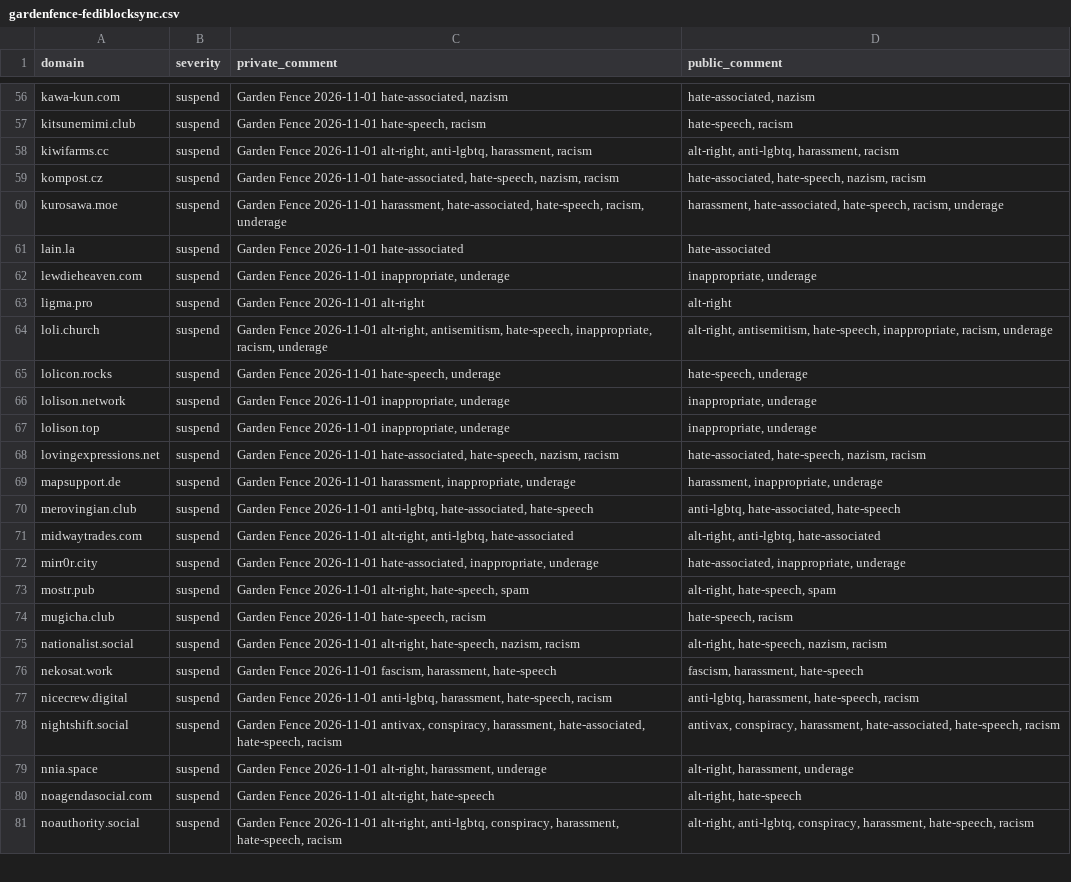
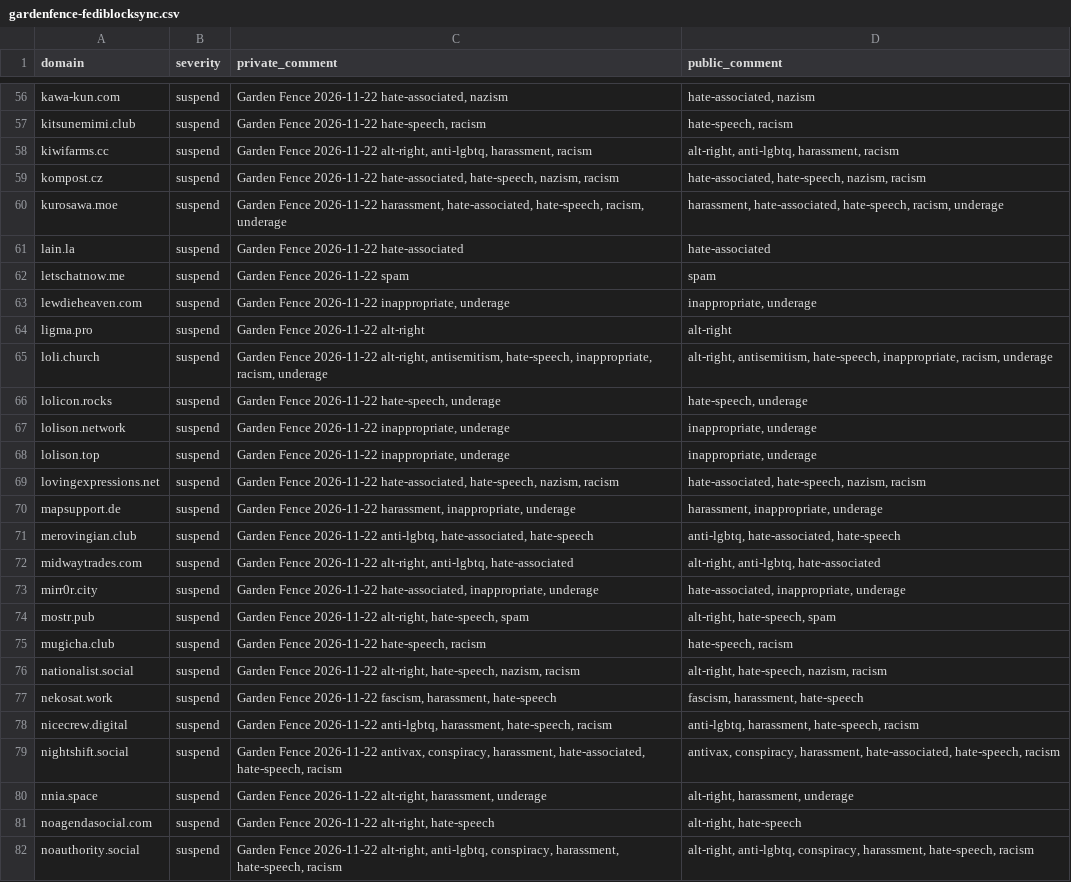
Before and after one commit to gardenfence/blocklist, a CSV file: gardenfence-fediblocksync.csv, drawn as a sheet; only a part is shown, gaps mark what is left out; addresses are those after the commit; the diff covers the shown part only; the diff names each change by its address in the sheet, - before the commit and + after, or states it on an @@ line.

```diff
--- a/gardenfence-fediblocksync.csv
+++ b/gardenfence-fediblocksync.csv
-C56 (private_comment): Garden Fence 2026-11-01 hate-associated, nazism
+C56 (private_comment): Garden Fence 2026-11-22 hate-associated, nazism
-C57 (private_comment): Garden Fence 2026-11-01 hate-speech, racism
+C57 (private_comment): Garden Fence 2026-11-22 hate-speech, racism
-C58 (private_comment): Garden Fence 2026-11-01 alt-right, anti-lgbtq,…
+C58 (private_comment): Garden Fence 2026-11-22 alt-right, anti-lgbtq,…
-C59 (private_comment): Garden Fence 2026-11-01 hate-associated, hate-speech,…
+C59 (private_comment): Garden Fence 2026-11-22 hate-associated, hate-speech,…
-C60 (private_comment): Garden Fence 2026-11-01 harassment, hate-associated,…
+C60 (private_comment): Garden Fence 2026-11-22 harassment, hate-associated,…
-C61 (private_comment): Garden Fence 2026-11-01 hate-associated
+C61 (private_comment): Garden Fence 2026-11-22 hate-associated
+row 62: letschatnow.me | suspend | Garden Fence 2026-11-22 spam | spam
-C63 (private_comment): Garden Fence 2026-11-01 inappropriate, underage
+C63 (private_comment): Garden Fence 2026-11-22 inappropriate, underage
-C64 (private_comment): Garden Fence 2026-11-01 alt-right
+C64 (private_comment): Garden Fence 2026-11-22 alt-right
-C65 (private_comment): Garden Fence 2026-11-01 alt-right, antisemitism,…
+C65 (private_comment): Garden Fence 2026-11-22 alt-right, antisemitism,…
-C66 (private_comment): Garden Fence 2026-11-01 hate-speech, underage
+C66 (private_comment): Garden Fence 2026-11-22 hate-speech, underage
-C67:C68 (private_comment): Garden Fence 2026-11-01 inappropriate, underage
+C67:C68 (private_comment): Garden Fence 2026-11-22 inappropriate, underage
-C69 (private_comment): Garden Fence 2026-11-01 hate-associated, hate-speech,…
+C69 (private_comment): Garden Fence 2026-11-22 hate-associated, hate-speech,…
-C70 (private_comment): Garden Fence 2026-11-01 harassment, inappropriate,…
+C70 (private_comment): Garden Fence 2026-11-22 harassment, inappropriate,…
-C71 (private_comment): Garden Fence 2026-11-01 anti-lgbtq, hate-associated,…
+C71 (private_comment): Garden Fence 2026-11-22 anti-lgbtq, hate-associated,…
-C72 (private_comment): Garden Fence 2026-11-01 alt-right, anti-lgbtq,…
+C72 (private_comment): Garden Fence 2026-11-22 alt-right, anti-lgbtq,…
-C73 (private_comment): Garden Fence 2026-11-01 hate-associated, inappropriate,…
+C73 (private_comment): Garden Fence 2026-11-22 hate-associated, inappropriate,…
-C74 (private_comment): Garden Fence 2026-11-01 alt-right, hate-speech,…
+C74 (private_comment): Garden Fence 2026-11-22 alt-right, hate-speech,…
-C75 (private_comment): Garden Fence 2026-11-01 hate-speech, racism
+C75 (private_comment): Garden Fence 2026-11-22 hate-speech, racism
-C76 (private_comment): Garden Fence 2026-11-01 alt-right, hate-speech,…
+C76 (private_comment): Garden Fence 2026-11-22 alt-right, hate-speech,…
-C77 (private_comment): Garden Fence 2026-11-01 fascism, harassment,…
+C77 (private_comment): Garden Fence 2026-11-22 fascism, harassment,…
-C78 (private_comment): Garden Fence 2026-11-01 anti-lgbtq, harassment,…
+C78 (private_comment): Garden Fence 2026-11-22 anti-lgbtq, harassment,…
-C79 (private_comment): Garden Fence 2026-11-01 antivax, conspiracy,…
+C79 (private_comment): Garden Fence 2026-11-22 antivax, conspiracy,…
-C80 (private_comment): Garden Fence 2026-11-01 alt-right, harassment,…
+C80 (private_comment): Garden Fence 2026-11-22 alt-right, harassment,…
-C81 (private_comment): Garden Fence 2026-11-01 alt-right, hate-speech
+C81 (private_comment): Garden Fence 2026-11-22 alt-right, hate-speech
-C82 (private_comment): Garden Fence 2026-11-01 alt-right, anti-lgbtq,…
+C82 (private_comment): Garden Fence 2026-11-22 alt-right, anti-lgbtq,…
```
Also changed, not shown: 111 edited cells elsewhere in this file, gardenfence-mastodon.csv, 2 other files.
